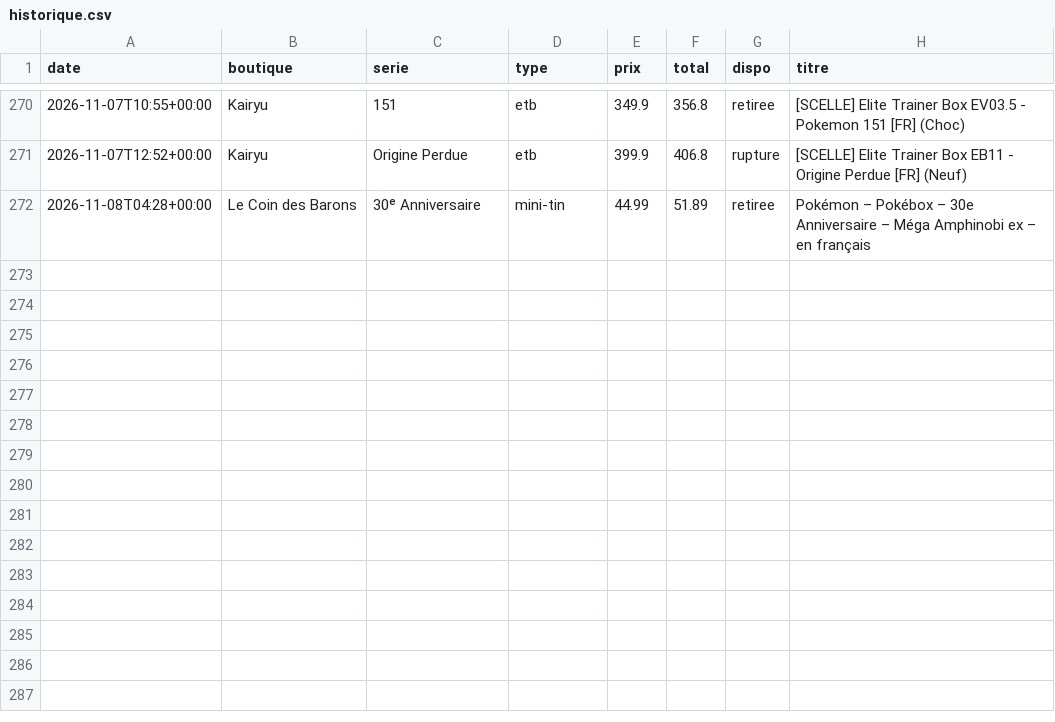
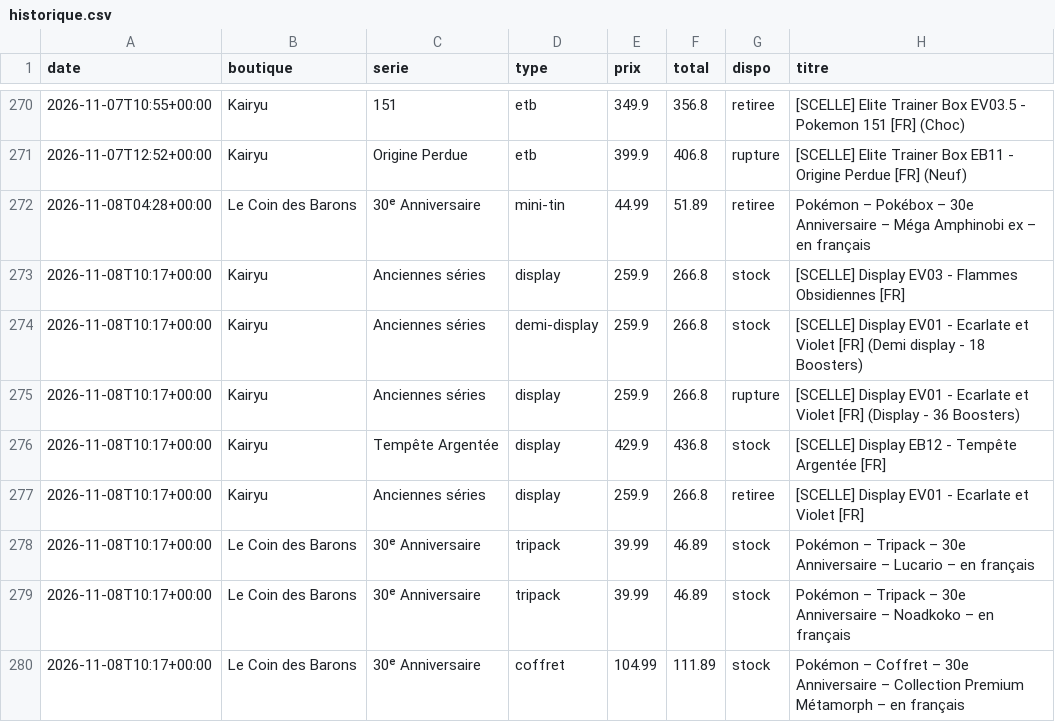
Before and after one commit to RaphKujo/bot-pokemon, a CSV file: data/historique.csv, drawn as a sheet; only a part is shown, gaps mark what is left out; the diff names each change by its address in the sheet, - before the commit and + after, or states it on an @@ line.

Commit message:
Mise à jour des prix

```diff
--- a/data/historique.csv
+++ b/data/historique.csv
+row 273: 2026-11-08T10:17+00:00 | Kairyu | Anciennes séries | display | 259.9 | 266.8 | stock | [SCELLE] Display EV03 - Flammes Obsidiennes [FR]
+row 274: 2026-11-08T10:17+00:00 | Kairyu | Anciennes séries | demi-display | 259.9 | 266.8 | stock | [SCELLE] Display EV01 - Ecarlate et Violet [FR] (Demi display - 18 Boosters)
+row 275: 2026-11-08T10:17+00:00 | Kairyu | Anciennes séries | display | 259.9 | 266.8 | rupture | [SCELLE] Display EV01 - Ecarlate et Violet [FR] (Display - 36 Boosters)
+row 276: 2026-11-08T10:17+00:00 | Kairyu | Tempête Argentée | display | 429.9 | 436.8 | stock | [SCELLE] Display EB12 - Tempête Argentée [FR]
+row 277: 2026-11-08T10:17+00:00 | Kairyu | Anciennes séries | display | 259.9 | 266.8 | retiree | [SCELLE] Display EV01 - Ecarlate et Violet [FR]
+row 278: 2026-11-08T10:17+00:00 | Le Coin des Barons | 30ᵉ Anniversaire | tripack | 39.99 | 46.89 | stock | Pokémon – Tripack – 30e Anniversaire – Lucario – en français
+row 279: 2026-11-08T10:17+00:00 | Le Coin des Barons | 30ᵉ Anniversaire | tripack | 39.99 | 46.89 | stock | Pokémon – Tripack – 30e Anniversaire – Noadkoko – en français
+row 280: 2026-11-08T10:17+00:00 | Le Coin des Barons | 30ᵉ Anniversaire | coffret | 104.99 | 111.89 | stock | Pokémon – Coffret – 30e Anniversaire – Collection Premium Métamorph – en français
```
Also changed, not shown: 2 other files.
